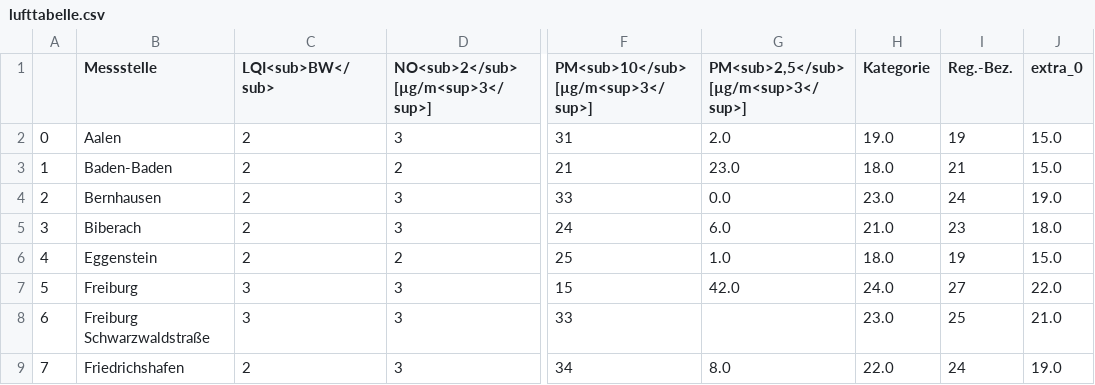
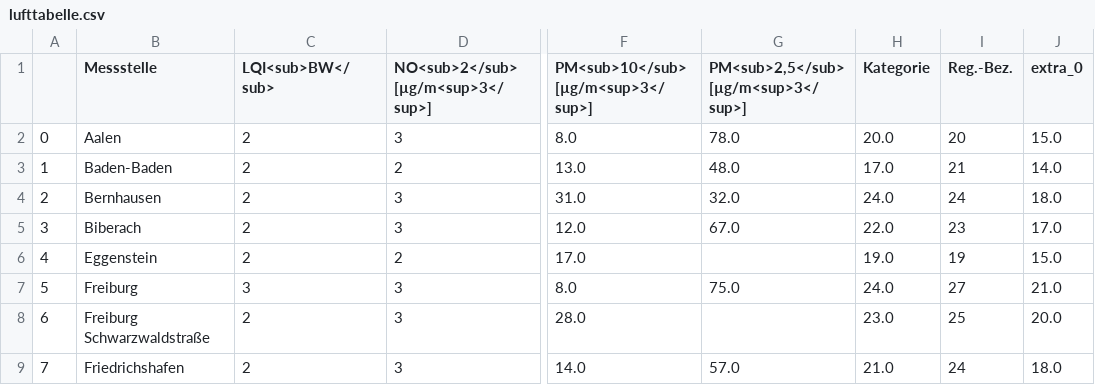
Before and after one commit to CHesseling/feinstaub_bw, a CSV file: lufttabelle.csv, drawn as a sheet; only a part is shown, gaps mark what is left out; the diff covers the shown part only; the diff names each change by its address in the sheet, - before the commit and + after, or states it on an @@ line.

```diff
--- a/lufttabelle.csv
+++ b/lufttabelle.csv
-F2: 31
+F2: 8.0
-G2: 2.0
+G2: 78.0
-H2 (Kategorie): 19.0
+H2 (Kategorie): 20.0
-I2 (Reg.-Bez.): 19
+I2 (Reg.-Bez.): 20
-F3: 21
+F3: 13.0
-G3: 23.0
+G3: 48.0
-H3 (Kategorie): 18.0
+H3 (Kategorie): 17.0
-J3 (extra_0): 15.0
+J3 (extra_0): 14.0
-F4: 33
+F4: 31.0
-G4: 0.0
+G4: 32.0
-H4 (Kategorie): 23.0
+H4 (Kategorie): 24.0
-J4 (extra_0): 19.0
+J4 (extra_0): 18.0
-F5: 24
+F5: 12.0
-G5: 6.0
+G5: 67.0
-H5 (Kategorie): 21.0
+H5 (Kategorie): 22.0
-J5 (extra_0): 18.0
+J5 (extra_0): 17.0
-F6: 25
+F6: 17.0
-G6: 1.0
+G6: (empty)
-H6 (Kategorie): 18.0
+H6 (Kategorie): 19.0
-F7: 15
+F7: 8.0
-G7: 42.0
+G7: 75.0
-J7 (extra_0): 22.0
+J7 (extra_0): 21.0
-C8 (LQI<sub>BW</sub>): 3
+C8 (LQI<sub>BW</sub>): 2
-F8: 33
+F8: 28.0
-J8 (extra_0): 21.0
+J8 (extra_0): 20.0
-F9: 34
+F9: 14.0
-G9: 8.0
+G9: 57.0
-H9 (Kategorie): 22.0
+H9 (Kategorie): 21.0
-J9 (extra_0): 19.0
+J9 (extra_0): 18.0
```
Also changed, not shown: 123 edited cells elsewhere in this file.
